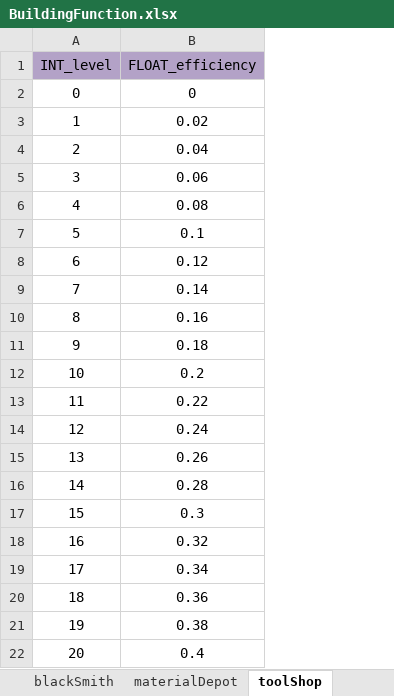
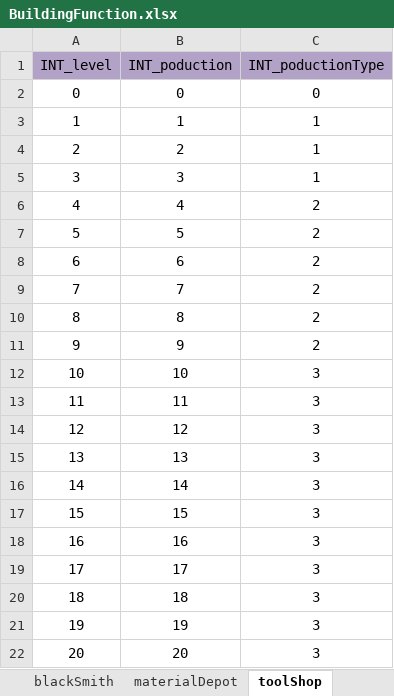
Before and after one commit to ModunZhang/kod_client, an Excel workbook: gameData/shared/BuildingFunction.xlsx, sheet toolShop, drawn as a sheet; values as stored, in another font and other column widths than the file's, no borders; removed rows and columns are numbered as before the commit, all else as after; the diff names each change by its address in the sheet, - before the commit and + after, or states it on an @@ line.

```diff
--- a/gameData/shared/BuildingFunction.xlsx (sheet toolShop)
+++ b/gameData/shared/BuildingFunction.xlsx (sheet toolShop)
-column B (FLOAT_efficiency), rows 2-22: 0 | 0.02 | 0.04 | 0.06 | 0.08 | 0.1 | 0.12 | 0.14 | 0.16 | 0.18 | 0.2 | 0.22 | 0.24 | 0.26 | 0.28 | 0.3 | 0.32 | 0.34 | 0.36 | 0.38 | 0.4
+column B (INT_poduction), rows 2-22: 0 | 1 | 2 | 3 | 4 | 5 | 6 | 7 | 8 | 9 | 10 | 11 | 12 | 13 | 14 | 15 | 16 | 17 | 18 | 19 | 20
+column C (INT_poductionType), rows 2-22: 0 | 1 | 1 | 1 | 2 | 2 | 2 | 2 | 2 | 2 | 3 | 3 | 3 | 3 | 3 | 3 | 3 | 3 | 3 | 3 | 3
```
Also changed, not shown: sheet wall, sheet prison, sheet townHall, sheet tradeGuild, sheet armyCamp, sheet dragonEyire, other sheet tabs, gameData/shared/BuildingLevelUp.xlsx, gameData/shared/Buildings.xlsx, 1 other file.
